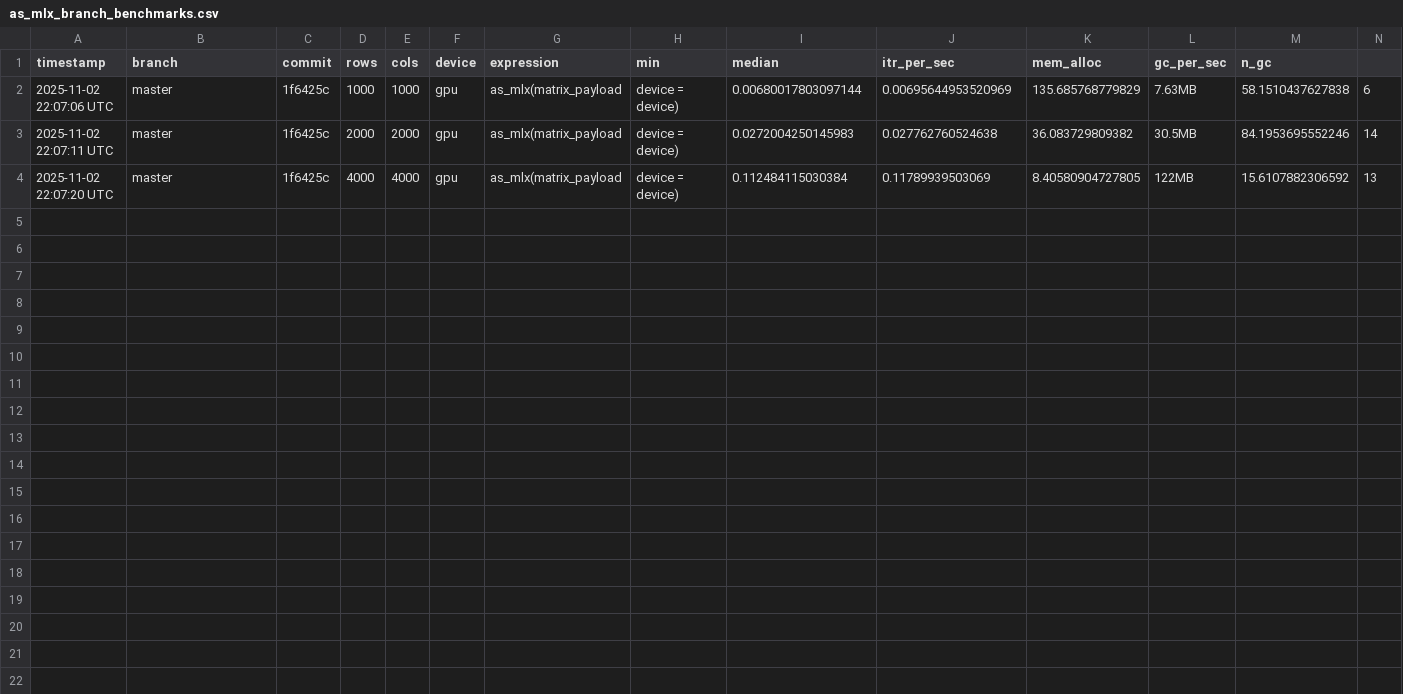
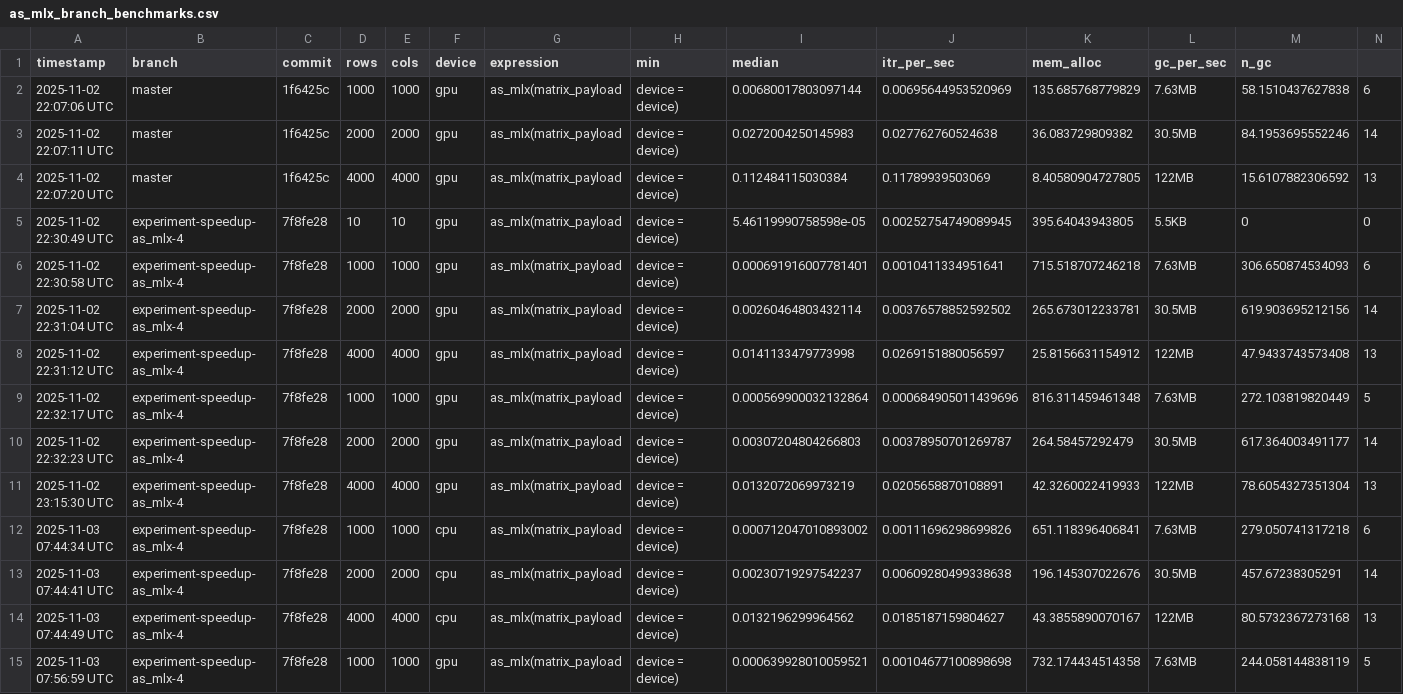
Before and after one commit to hughjonesd/Rmlx, a CSV file: dev/benchmarks/as_mlx_branch_benchmarks.csv, drawn as a sheet.

Commit message:
Speed Up as_mlx Conversion

```diff
--- a/dev/benchmarks/as_mlx_branch_benchmarks.csv
+++ b/dev/benchmarks/as_mlx_branch_benchmarks.csv
@@ -4 +4,12 @@
 "2025-11-02 22:07:20 UTC","master","1f6425c",4000,4000,"gpu",as_mlx(matrix_payload, device = device),0.112484115030384,0.11789939503069,8.40580904727805,122MB,15.6107882306592,13
+"2025-11-02 22:30:49 UTC","experiment-speedup-as_mlx-4","7f8fe28",10,10,"gpu",as_mlx(matrix_payload, device = device),5.46119990758598e-05,0.00252754749089945,395.64043943805,5.5KB,0,0
+"2025-11-02 22:30:58 UTC","experiment-speedup-as_mlx-4","7f8fe28",1000,1000,"gpu",as_mlx(matrix_payload, device = device),0.000691916007781401,0.0010411334951641,715.518707246218,7.63MB,306.650874534093,6
+"2025-11-02 22:31:04 UTC","experiment-speedup-as_mlx-4","7f8fe28",2000,2000,"gpu",as_mlx(matrix_payload, device = device),0.00260464803432114,0.00376578852592502,265.673012233781,30.5MB,619.903695212156,14
+"2025-11-02 22:31:12 UTC","experiment-speedup-as_mlx-4","7f8fe28",4000,4000,"gpu",as_mlx(matrix_payload, device = device),0.0141133479773998,0.0269151880056597,25.8156631154912,122MB,47.9433743573408,13
+"2025-11-02 22:32:17 UTC","experiment-speedup-as_mlx-4","7f8fe28",1000,1000,"gpu",as_mlx(matrix_payload, device = device),0.000569900032132864,0.000684905011439696,816.311459461348,7.63MB,272.103819820449,5
+"2025-11-02 22:32:23 UTC","experiment-speedup-as_mlx-4","7f8fe28",2000,2000,"gpu",as_mlx(matrix_payload, device = device),0.00307204804266803,0.00378950701269787,264.58457292479,30.5MB,617.364003491177,14
+"2025-11-02 23:15:30 UTC","experiment-speedup-as_mlx-4","7f8fe28",4000,4000,"gpu",as_mlx(matrix_payload, device = device),0.0132072069973219,0.0205658870108891,42.3260022419933,122MB,78.6054327351304,13
+"2025-11-03 07:44:34 UTC","experiment-speedup-as_mlx-4","7f8fe28",1000,1000,"cpu",as_mlx(matrix_payload, device = device),0.000712047010893002,0.00111696298699826,651.118396406841,7.63MB,279.050741317218,6
+"2025-11-03 07:44:41 UTC","experiment-speedup-as_mlx-4","7f8fe28",2000,2000,"cpu",as_mlx(matrix_payload, device = device),0.00230719297542237,0.00609280499338638,196.145307022676,30.5MB,457.67238305291,14
+"2025-11-03 07:44:49 UTC","experiment-speedup-as_mlx-4","7f8fe28",4000,4000,"cpu",as_mlx(matrix_payload, device = device),0.0132196299964562,0.0185187159804627,43.3855890070167,122MB,80.5732367273168,13
+"2025-11-03 07:56:59 UTC","experiment-speedup-as_mlx-4","7f8fe28",1000,1000,"gpu",as_mlx(matrix_payload, device = device),0.000639928010059521,0.00104677100898698,732.174434514358,7.63MB,244.058144838119,5
```
Also changed, not shown: 2 other files.
